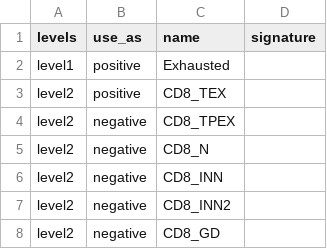
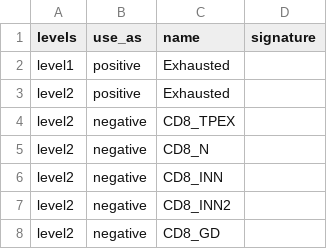
Before and after one commit to carmonalab/scGate_models, a TSV file: human/CD8_TIL/CD8_TEX_scGate_Model.tsv, drawn as a sheet.

Commit message:
Update exhausted model

```diff
--- a/human/CD8_TIL/CD8_TEX_scGate_Model.tsv
+++ b/human/CD8_TIL/CD8_TEX_scGate_Model.tsv
@@ -2,3 +2,3 @@ levels	use_as	name	signature
 level1	positive	Exhausted	
-level2	positive	CD8_TEX	
+level2	positive	Exhausted	
 level2	negative	CD8_TPEX	
```
